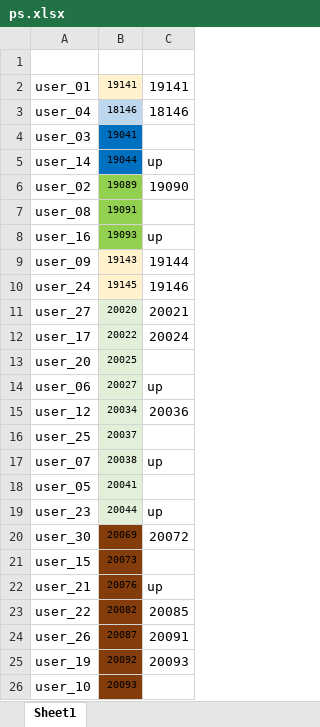
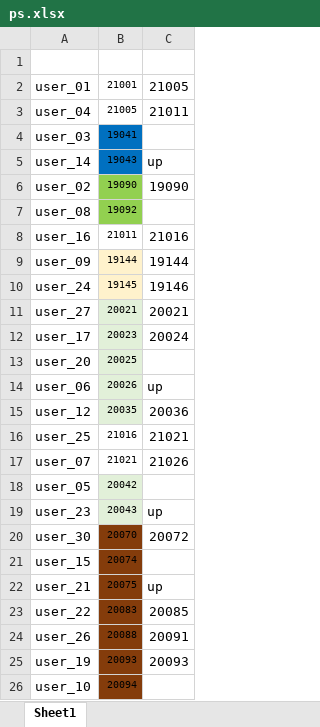
Before and after one commit to dlt-lee/dcb, an Excel workbook: ps.xlsx, sheet Sheet1, drawn as a sheet; only a part is shown; values as stored, in another font and other column widths than the file's, no borders; the diff covers the shown part only; the diff names each change by its address in the sheet, - before the commit and + after, or states it on an @@ line.

Commit message:
Update ps.xlsx

```diff
--- a/ps.xlsx (sheet Sheet1)
+++ b/ps.xlsx (sheet Sheet1)
-B2: 19141
+B2: 21001
-B2 fill: #FFF2CC
+B2 fill: none
-C2: 19141
+C2: 21005
-B3: 18146
+B3: 21005
-B3 fill: #BDD7EE
+B3 fill: none
-C3: 18146
+C3: 21011
-B5: 19044
+B5: 19043
-B6: 19089
+B6: 19090
-B7: 19091
+B7: 19092
-B8: 19093
+B8: 21011
-B8 fill: #92D050
+B8 fill: none
-C8: up
+C8: 21016
-B9: 19143
+B9: 19144
-B11: 20020
+B11: 20021
-B12: 20022
+B12: 20023
-B14: 20027
+B14: 20026
-B15: 20034
+B15: 20035
-B16: 20037
+B16: 21016
-B16:B17 fill: #E2F0D9
+B16:B17 fill: none
-C16: (empty)
+C16: 21021
-B17: 20038
+B17: 21021
-C17: up
+C17: 21026
-B18: 20041
+B18: 20042
-B19: 20044
+B19: 20043
-B20: 20069
+B20: 20070
-B21: 20073
+B21: 20074
-B22: 20076
+B22: 20075
-B23: 20082
+B23: 20083
-B24: 20087
+B24: 20088
-B25: 20092
+B25: 20093
-B26: 20093
+B26: 20094
```
Also changed, not shown: 3 edited cells and cell formats elsewhere in this sheet.
